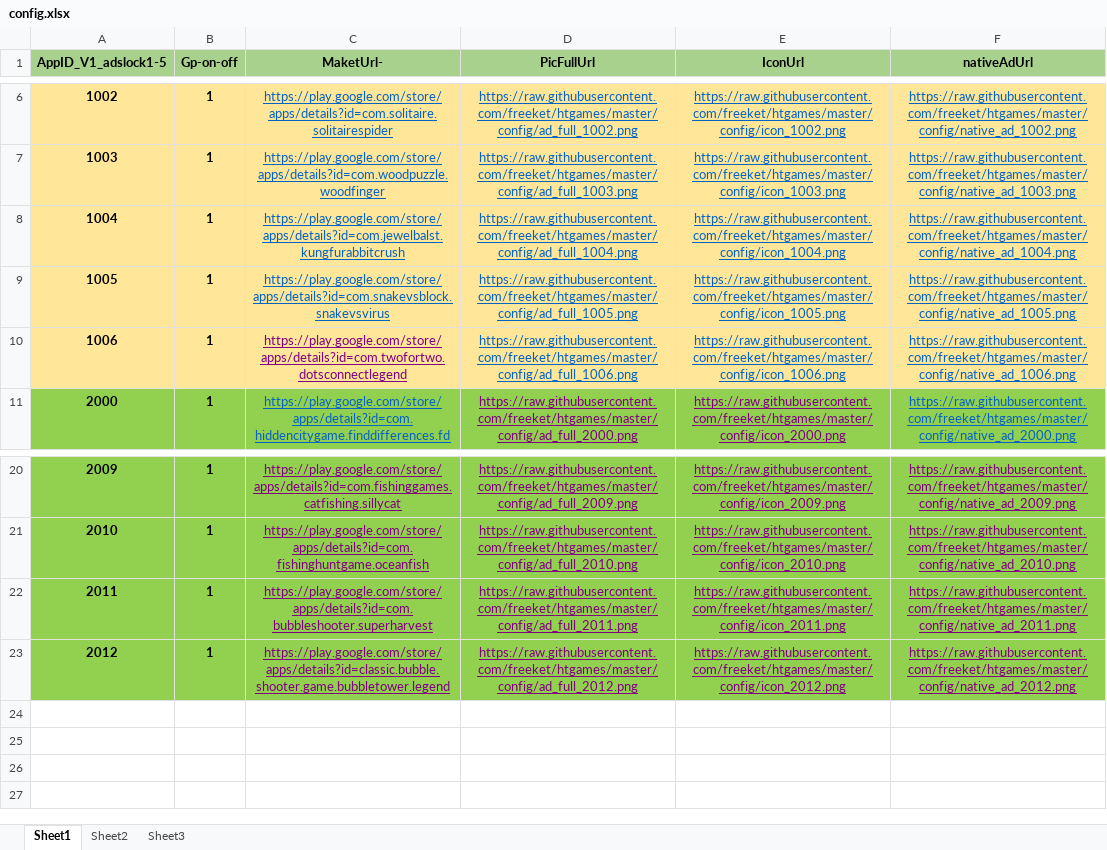
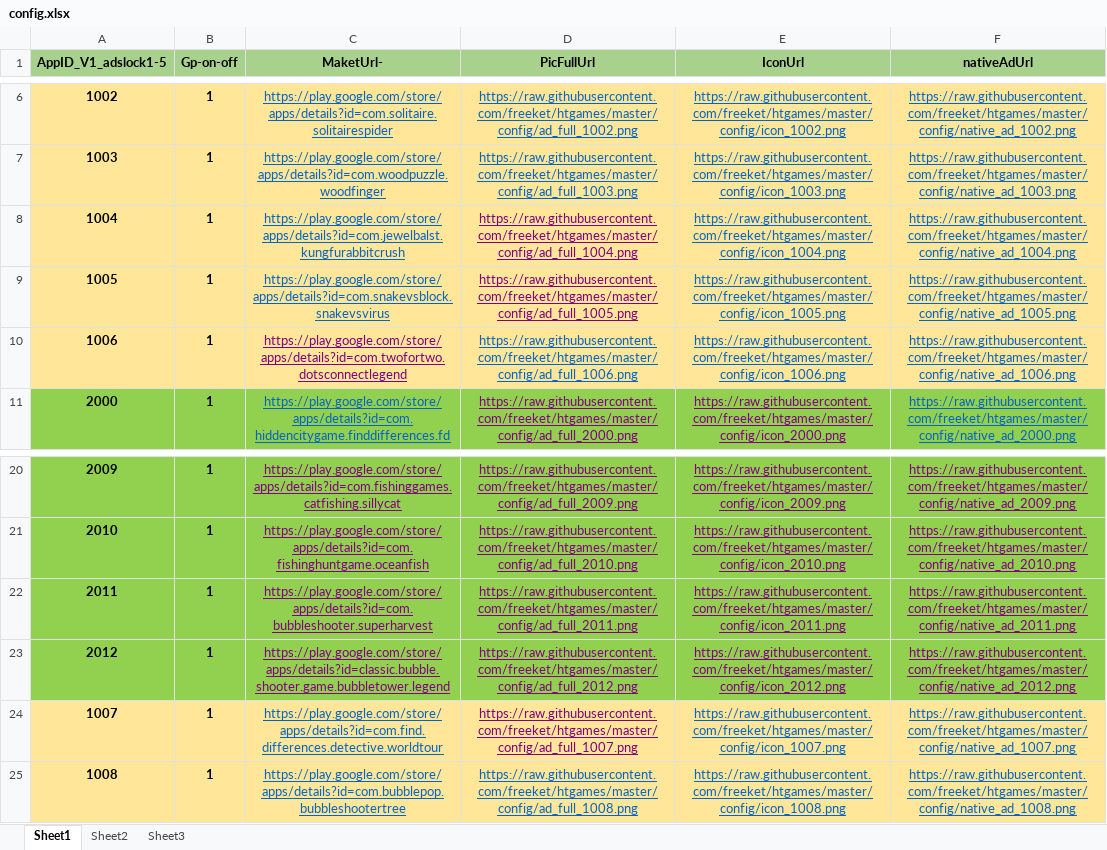
Before and after one commit to freeket/htgames, an Excel workbook: config/config.xlsx, sheet Sheet1, drawn as a sheet; only a part is shown, gaps mark what is left out; values as stored, in another font and other column widths than the file's, no borders; the diff names each change by its address in the sheet, - before the commit and + after, or states it on an @@ line.

```diff
--- a/config/config.xlsx (sheet Sheet1)
+++ b/config/config.xlsx (sheet Sheet1)
-D8:D9 text colour: #0563C1
+D8:D9 text colour: #800080
+row 24: 1007 | 1 | https://play.google.com/store/apps/details?id=com.find.differences.detective.worldtour | https://raw.githubusercontent.com/freeket/htgames/master/config/ad_full_1007.png | https://raw.githubusercontent.com/freeket/htgames/master/config/icon_1007.png | https://raw.githubusercontent.com/freeket/htgames/master/config/native_ad_1007.png
+row 25: 1008 | 1 | https://play.google.com/store/apps/details?id=com.bubblepop.bubbleshootertree | https://raw.githubusercontent.com/freeket/htgames/master/config/ad_full_1008.png | https://raw.githubusercontent.com/freeket/htgames/master/config/icon_1008.png | https://raw.githubusercontent.com/freeket/htgames/master/config/native_ad_1008.png
```
Also changed, not shown: config/config_vps_US.xlsx, 6 other files.
